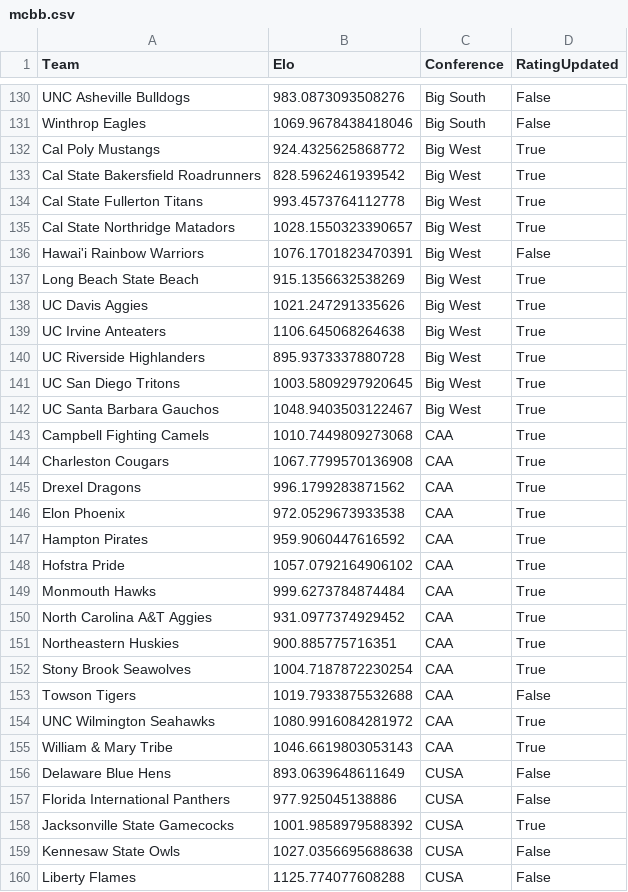
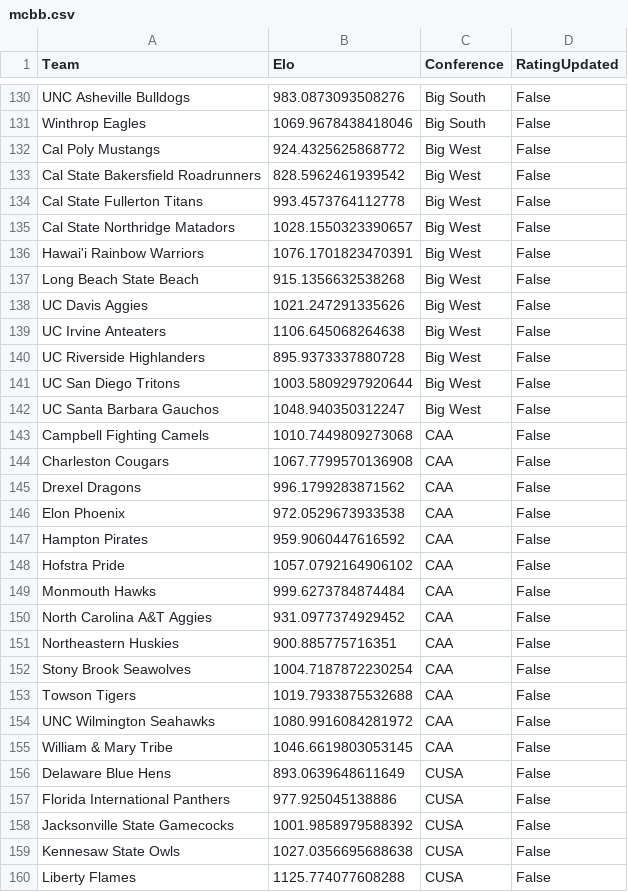
Before and after one commit to AEIRatings/aeiratings.github.io, a CSV file: data/mcbb.csv, drawn as a sheet; only a part is shown, gaps mark what is left out; the diff covers the shown part only.

```diff
--- a/data/mcbb.csv
+++ b/data/mcbb.csv
@@ -131,29 +131,29 @@ UNC Asheville Bulldogs,983.0873093508276,Big South,False
 Winthrop Eagles,1069.9678438418046,Big South,False
-Cal Poly Mustangs,924.4325625868772,Big West,True
-Cal State Bakersfield Roadrunners,828.5962461939542,Big West,True
-Cal State Fullerton Titans,993.4573764112778,Big West,True
-Cal State Northridge Matadors,1028.1550323390657,Big West,True
+Cal Poly Mustangs,924.4325625868772,Big West,False
+Cal State Bakersfield Roadrunners,828.5962461939542,Big West,False
+Cal State Fullerton Titans,993.4573764112778,Big West,False
+Cal State Northridge Matadors,1028.1550323390657,Big West,False
 Hawai'i Rainbow Warriors,1076.1701823470391,Big West,False
-Long Beach State Beach,915.1356632538269,Big West,True
-UC Davis Aggies,1021.247291335626,Big West,True
-UC Irvine Anteaters,1106.645068264638,Big West,True
-UC Riverside Highlanders,895.9373337880728,Big West,True
-UC San Diego Tritons,1003.5809297920645,Big West,True
-UC Santa Barbara Gauchos,1048.9403503122467,Big West,True
-Campbell Fighting Camels,1010.7449809273068,CAA,True
-Charleston Cougars,1067.7799570136908,CAA,True
-Drexel Dragons,996.1799283871562,CAA,True
-Elon Phoenix,972.0529673933538,CAA,True
-Hampton Pirates,959.9060447616592,CAA,True
-Hofstra Pride,1057.0792164906102,CAA,True
-Monmouth Hawks,999.6273784874484,CAA,True
-North Carolina A&T Aggies,931.0977374929452,CAA,True
-Northeastern Huskies,900.885775716351,CAA,True
-Stony Brook Seawolves,1004.7187872230254,CAA,True
+Long Beach State Beach,915.1356632538268,Big West,False
+UC Davis Aggies,1021.247291335626,Big West,False
+UC Irvine Anteaters,1106.645068264638,Big West,False
+UC Riverside Highlanders,895.9373337880728,Big West,False
+UC San Diego Tritons,1003.5809297920644,Big West,False
+UC Santa Barbara Gauchos,1048.940350312247,Big West,False
+Campbell Fighting Camels,1010.7449809273068,CAA,False
+Charleston Cougars,1067.7799570136908,CAA,False
+Drexel Dragons,996.1799283871562,CAA,False
+Elon Phoenix,972.0529673933538,CAA,False
+Hampton Pirates,959.9060447616592,CAA,False
+Hofstra Pride,1057.0792164906102,CAA,False
+Monmouth Hawks,999.6273784874484,CAA,False
+North Carolina A&T Aggies,931.0977374929452,CAA,False
+Northeastern Huskies,900.885775716351,CAA,False
+Stony Brook Seawolves,1004.7187872230254,CAA,False
 Towson Tigers,1019.7933875532688,CAA,False
-UNC Wilmington Seahawks,1080.9916084281972,CAA,True
-William & Mary Tribe,1046.6619803053143,CAA,True
+UNC Wilmington Seahawks,1080.9916084281972,CAA,False
+William & Mary Tribe,1046.6619803053145,CAA,False
 Delaware Blue Hens,893.0639648611649,CUSA,False
 Florida International Panthers,977.925045138886,CUSA,False
-Jacksonville State Gamecocks,1001.9858979588392,CUSA,True
+Jacksonville State Gamecocks,1001.9858979588392,CUSA,False
 Kennesaw State Owls,1027.0356695688638,CUSA,False
```
Also changed, not shown: 137 edited cells elsewhere in this file.
